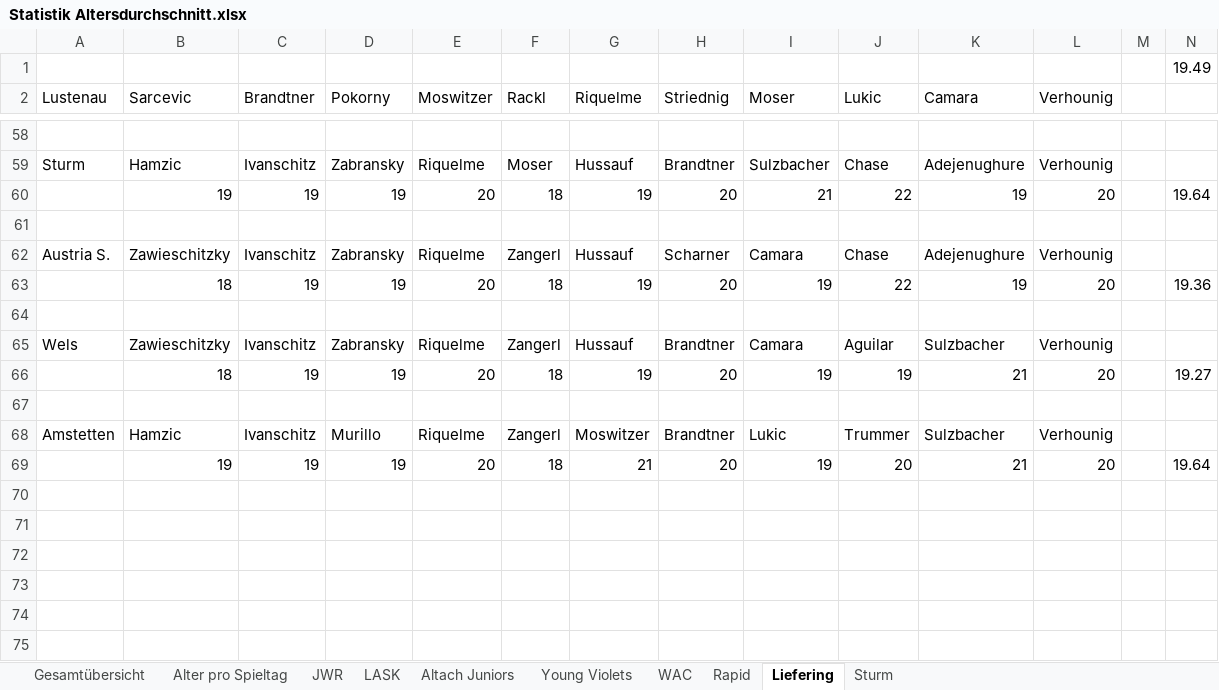
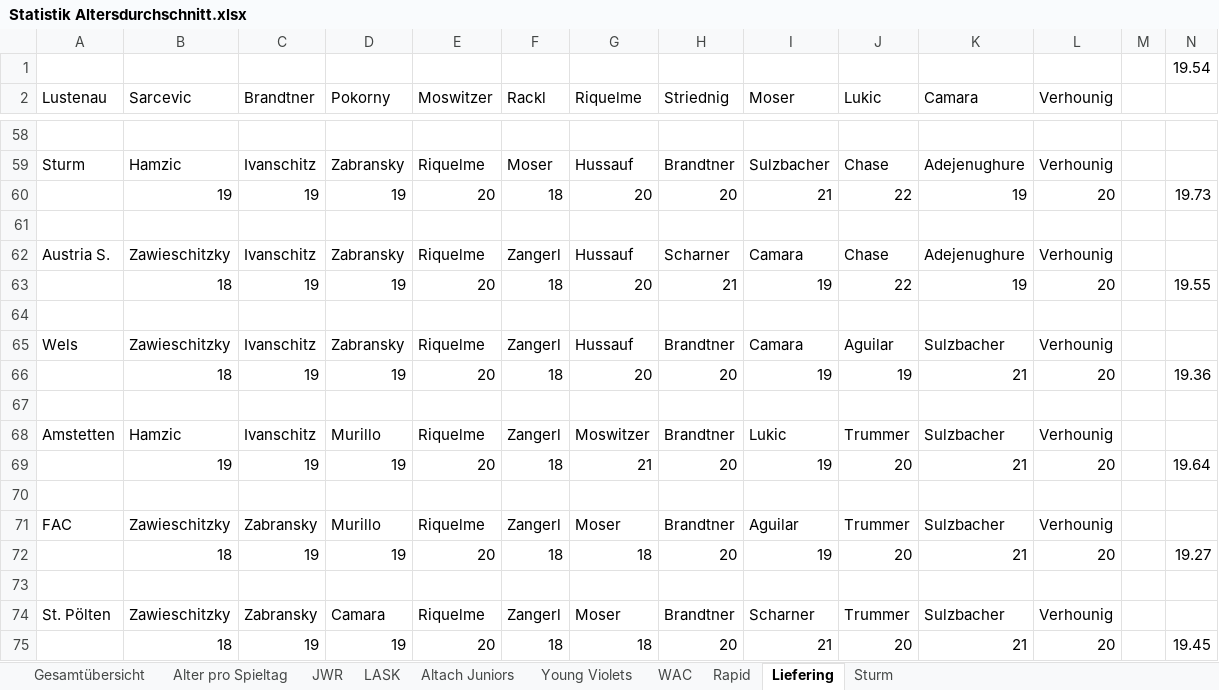
Before and after one commit to mariodemmelbauer/jwr-altersstatistik-dashboard, an Excel workbook: Statistik Altersdurchschnitt.xlsx, sheet Liefering, drawn as a sheet; only a part is shown, gaps mark what is left out; values as stored, in another font and other column widths than the file's, no borders; charts and pictures not drawn; rows hold the shown columns only; the diff covers the shown part only; the diff names each change by its address in the sheet, - before the commit and + after, or states it on an @@ line.

```diff
--- a/Statistik Altersdurchschnitt.xlsx (sheet Liefering)
+++ b/Statistik Altersdurchschnitt.xlsx (sheet Liefering)
-N1: 19.49
+N1: 19.54
-G60: 19
+G60: 20
-N60: 19.64
+N60: 19.73
-G63: 19
+G63: 20
-H63: 20
+H63: 21
-N63: 19.36
+N63: 19.55
-G66: 19
+G66: 20
-N66: 19.27
+N66: 19.36
+row 70: (empty)
+row 71: FAC | Zawieschitzky | Zabransky | Murillo | Riquelme | Zangerl | Moser | Brandtner | Aguilar | Trummer | Sulzbacher | Verhounig
+row 72:  | 18 | 19 | 19 | 20 | 18 | 18 | 20 | 19 | 20 | 21 | 20 |  | 19.27
+row 73: (empty)
+row 74: St. Pölten | Zawieschitzky | Zabransky | Camara | Riquelme | Zangerl | Moser | Brandtner | Scharner | Trummer | Sulzbacher | Verhounig
+row 75:  | 18 | 19 | 19 | 20 | 18 | 18 | 20 | 21 | 20 | 21 | 20 |  | 19.45
```
Also changed, not shown: 26 edited cells elsewhere in this sheet, sheet JWR, sheet Alter pro Spieltag, sheet Rapid, sheet LASK, sheet Altach Juniors, sheet WAC, 3 more sheets, charts or pictures.
